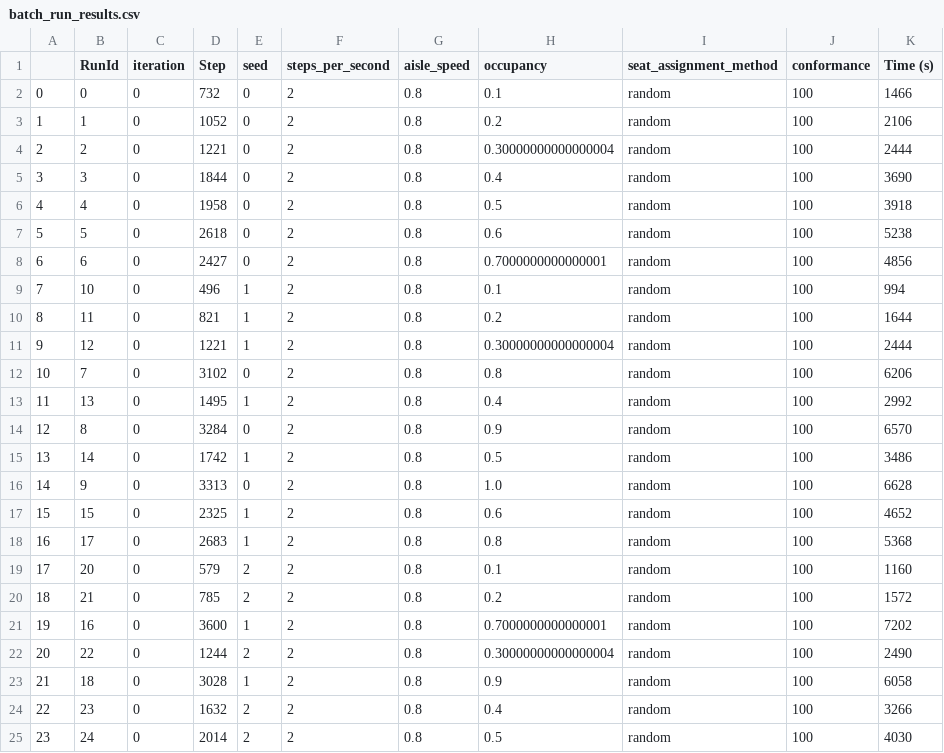
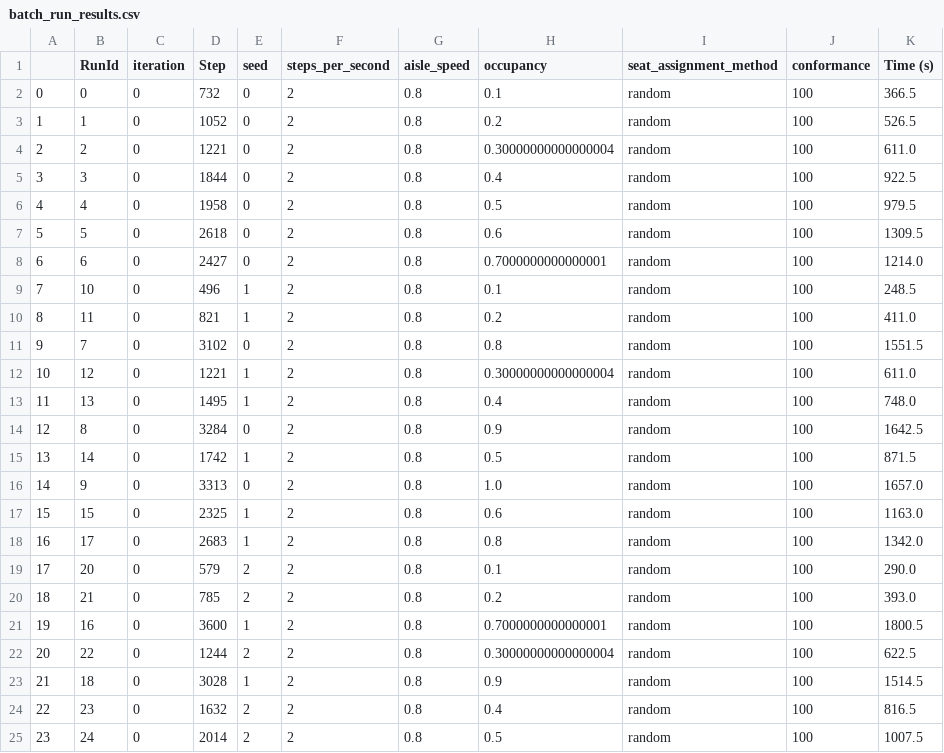
Before and after one commit to seijispieker/Airplane-Boarding-Model, a CSV file: results/batch_run_results.csv, drawn as a sheet; only a part is shown; the diff covers the shown part only.

Commit message:
debug boarding times

```diff
--- a/results/batch_run_results.csv
+++ b/results/batch_run_results.csv
@@ -1,25 +1,25 @@
 ,RunId,iteration,Step,seed,steps_per_second,aisle_speed,occupancy,seat_assignment_method,conformance,Time (s)
-0,0,0,732,0,2,0.8,0.1,random,100,1466
-1,1,0,1052,0,2,0.8,0.2,random,100,2106
-2,2,0,1221,0,2,0.8,0.30000000000000004,random,100,2444
-3,3,0,1844,0,2,0.8,0.4,random,100,3690
-4,4,0,1958,0,2,0.8,0.5,random,100,3918
-5,5,0,2618,0,2,0.8,0.6,random,100,5238
-6,6,0,2427,0,2,0.8,0.7000000000000001,random,100,4856
-7,10,0,496,1,2,0.8,0.1,random,100,994
-8,11,0,821,1,2,0.8,0.2,random,100,1644
-9,12,0,1221,1,2,0.8,0.30000000000000004,random,100,2444
-10,7,0,3102,0,2,0.8,0.8,random,100,6206
-11,13,0,1495,1,2,0.8,0.4,random,100,2992
-12,8,0,3284,0,2,0.8,0.9,random,100,6570
-13,14,0,1742,1,2,0.8,0.5,random,100,3486
-14,9,0,3313,0,2,0.8,1.0,random,100,6628
-15,15,0,2325,1,2,0.8,0.6,random,100,4652
-16,17,0,2683,1,2,0.8,0.8,random,100,5368
-17,20,0,579,2,2,0.8,0.1,random,100,1160
-18,21,0,785,2,2,0.8,0.2,random,100,1572
-19,16,0,3600,1,2,0.8,0.7000000000000001,random,100,7202
-20,22,0,1244,2,2,0.8,0.30000000000000004,random,100,2490
-21,18,0,3028,1,2,0.8,0.9,random,100,6058
-22,23,0,1632,2,2,0.8,0.4,random,100,3266
-23,24,0,2014,2,2,0.8,0.5,random,100,4030
+0,0,0,732,0,2,0.8,0.1,random,100,366.5
+1,1,0,1052,0,2,0.8,0.2,random,100,526.5
+2,2,0,1221,0,2,0.8,0.30000000000000004,random,100,611.0
+3,3,0,1844,0,2,0.8,0.4,random,100,922.5
+4,4,0,1958,0,2,0.8,0.5,random,100,979.5
+5,5,0,2618,0,2,0.8,0.6,random,100,1309.5
+6,6,0,2427,0,2,0.8,0.7000000000000001,random,100,1214.0
+7,10,0,496,1,2,0.8,0.1,random,100,248.5
+8,11,0,821,1,2,0.8,0.2,random,100,411.0
+9,7,0,3102,0,2,0.8,0.8,random,100,1551.5
+10,12,0,1221,1,2,0.8,0.30000000000000004,random,100,611.0
+11,13,0,1495,1,2,0.8,0.4,random,100,748.0
+12,8,0,3284,0,2,0.8,0.9,random,100,1642.5
+13,14,0,1742,1,2,0.8,0.5,random,100,871.5
+14,9,0,3313,0,2,0.8,1.0,random,100,1657.0
+15,15,0,2325,1,2,0.8,0.6,random,100,1163.0
+16,17,0,2683,1,2,0.8,0.8,random,100,1342.0
+17,20,0,579,2,2,0.8,0.1,random,100,290.0
+18,21,0,785,2,2,0.8,0.2,random,100,393.0
+19,16,0,3600,1,2,0.8,0.7000000000000001,random,100,1800.5
+20,22,0,1244,2,2,0.8,0.30000000000000004,random,100,622.5
+21,18,0,3028,1,2,0.8,0.9,random,100,1514.5
+22,23,0,1632,2,2,0.8,0.4,random,100,816.5
+23,24,0,2014,2,2,0.8,0.5,random,100,1007.5
```
Also changed, not shown: 157 edited cells elsewhere in this file, 1 other file.
